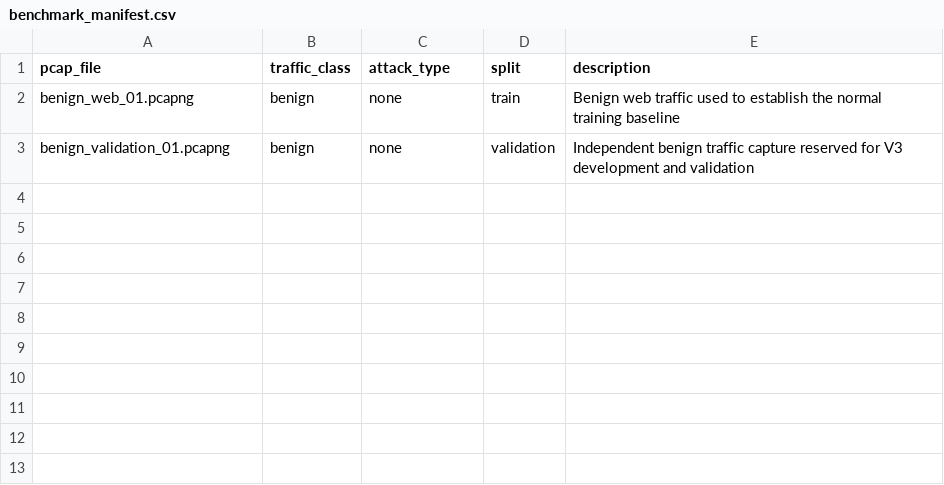
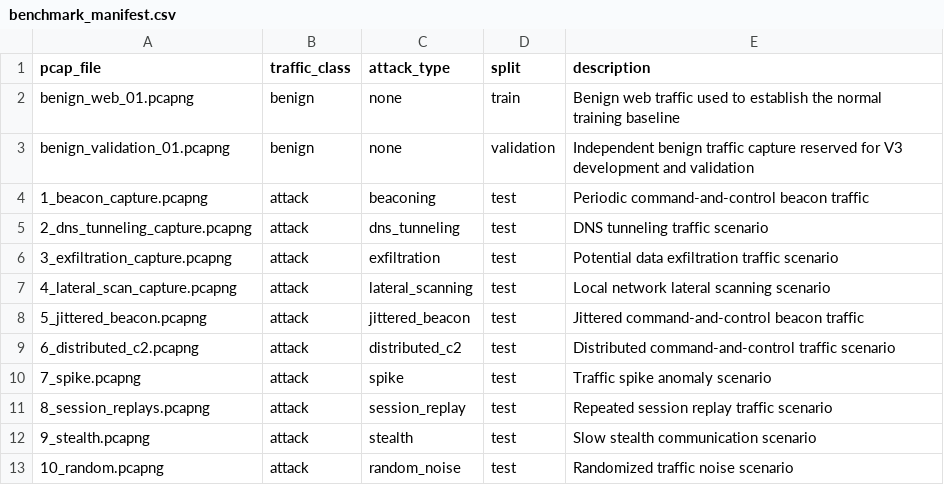
Before and after one commit to wizprongz394/byod-threat-detection-engine, a CSV file: data/benchmark/benchmark_manifest.csv, drawn as a sheet; the diff names each change by its address in the sheet, - before the commit and + after, or states it on an @@ line.

Commit message:
Complete V3.1 benchmark test corpus

```diff
--- a/data/benchmark/benchmark_manifest.csv
+++ b/data/benchmark/benchmark_manifest.csv
+row 4: 1_beacon_capture.pcapng | attack | beaconing | test | Periodic command-and-control beacon traffic
+row 5: 2_dns_tunneling_capture.pcapng | attack | dns_tunneling | test | DNS tunneling traffic scenario
+row 6: 3_exfiltration_capture.pcapng | attack | exfiltration | test | Potential data exfiltration traffic scenario
+row 7: 4_lateral_scan_capture.pcapng | attack | lateral_scanning | test | Local network lateral scanning scenario
+row 8: 5_jittered_beacon.pcapng | attack | jittered_beacon | test | Jittered command-and-control beacon traffic
+row 9: 6_distributed_c2.pcapng | attack | distributed_c2 | test | Distributed command-and-control traffic scenario
+row 10: 7_spike.pcapng | attack | spike | test | Traffic spike anomaly scenario
+row 11: 8_session_replays.pcapng | attack | session_replay | test | Repeated session replay traffic scenario
+row 12: 9_stealth.pcapng | attack | stealth | test | Slow stealth communication scenario
+row 13: 10_random.pcapng | attack | random_noise | test | Randomized traffic noise scenario
```
